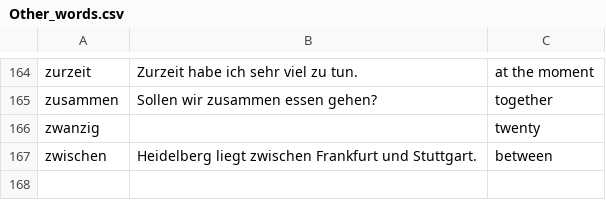
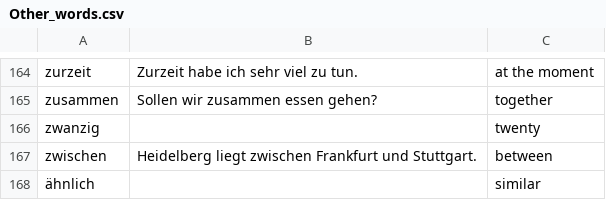
Before and after one commit to harrymatthews50/ich_lerne_deutsch, a CSV file: csv_word_lists/Other_words.csv, drawn as a sheet; only a part is shown, gaps mark what is left out; the diff names each change by its address in the sheet, - before the commit and + after, or states it on an @@ line.

```diff
--- a/csv_word_lists/Other_words.csv
+++ b/csv_word_lists/Other_words.csv
+row 168: ähnlich |  | similar
```
Also changed, not shown: csv_word_lists/A1_nouns.csv, csv_word_lists/common_verbs.csv, 1 other file.
